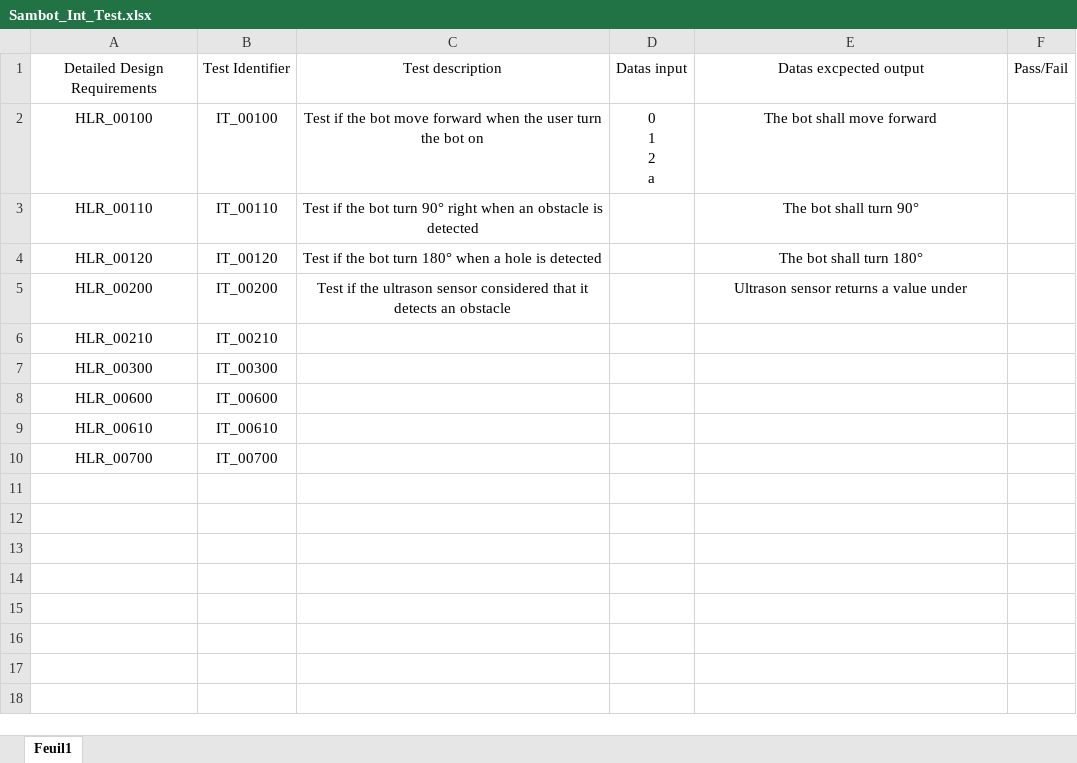
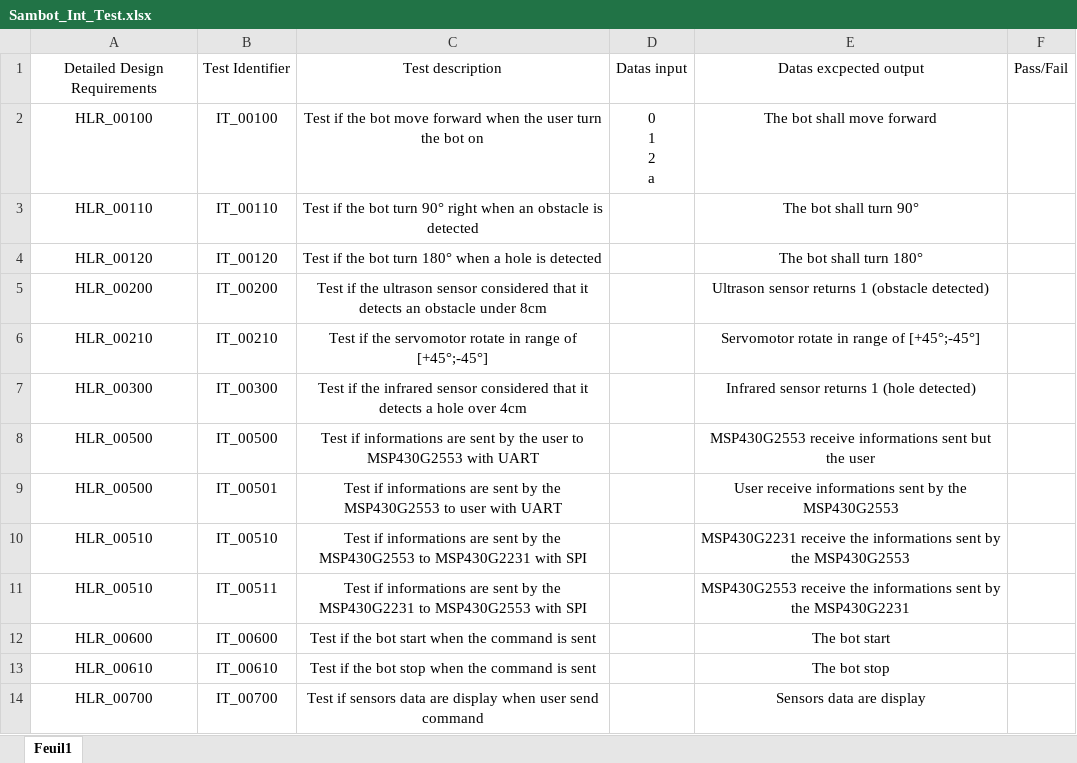
Before and after one commit to herpoad/SamBot, an Excel workbook: Sambot_Int_Test.xlsx, sheet Feuil1, drawn as a sheet; values as stored, in another font and other column widths than the file's, no borders; conditional formats and table styles not drawn; addresses are those after the commit; the diff names each change by its address in the sheet, - before the commit and + after, or states it on an @@ line.

Commit message:
Modifications : Sambot_Int_Test.xlsx Sambot_Sys_Test.xlsx Sambot_Unit_Test.xlsx Software Architectural Design Requirements.docx System requirements.docx

```diff
--- a/Sambot_Int_Test.xlsx (sheet Feuil1)
+++ b/Sambot_Int_Test.xlsx (sheet Feuil1)
-C5: …an obstacle
+C5: …an obstacle under 8cm
-E5: Ultrason sensor returns a value under
+E5: Ultrason sensor returns 1 (obstacle detected)
-C6: (empty)
+C6: Test if the servomotor rotate in range of [+45°;-45°]
-E6: (empty)
+E6: Servomotor rotate in range of [+45°;-45°]
-C7: (empty)
+C7: Test if the infrared sensor considered that it detects a hole over 4cm
-E7: (empty)
+E7: Infrared sensor returns 1 (hole detected)
+row 8: HLR_00500 | IT_00500 | Test if informations are sent by the user to MSP430G2553 with UART |  | MSP430G2553 receive informations sent but the user
+row 9: HLR_00500 | IT_00501 | Test if informations are sent by the MSP430G2553 to user with UART |  | User receive informations sent by the MSP430G2553
+row 10: HLR_00510 | IT_00510 | Test if informations are sent by the MSP430G2553 to MSP430G2231 with SPI |  | MSP430G2231 receive the informations sent by the MSP430G2553
+row 11: HLR_00510 | IT_00511 | Test if informations are sent by the MSP430G2231 to MSP430G2553 with SPI |  | MSP430G2553 receive the informations sent by the MSP430G2231
-C12: (empty)
+C12: Test if the bot start when the command is sent
-E12: (empty)
+E12: The bot start
-C13: (empty)
+C13: Test if the bot stop when the command is sent
-E13: (empty)
+E13: The bot stop
-C14: (empty)
+C14: Test if sensors data are display when user send command
-E14: (empty)
+E14: Sensors data are display
```
Also changed, not shown: Sambot_Sys_Test.xlsx, Sambot_Unit_Test.xlsx, 2 other files.
